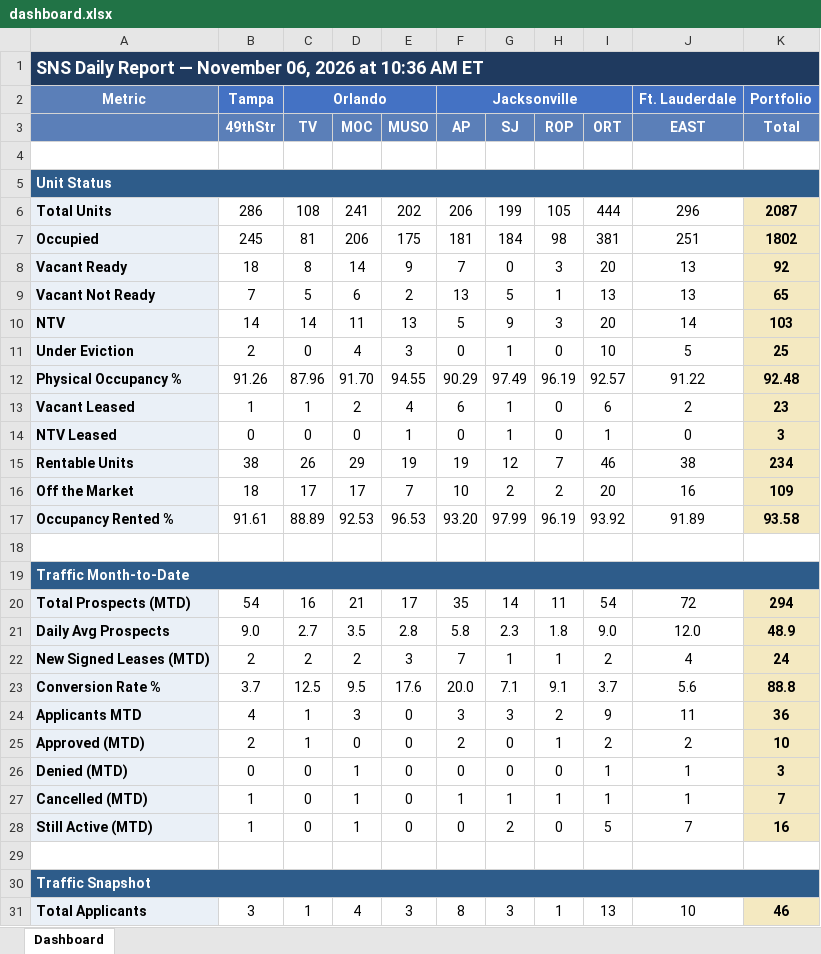
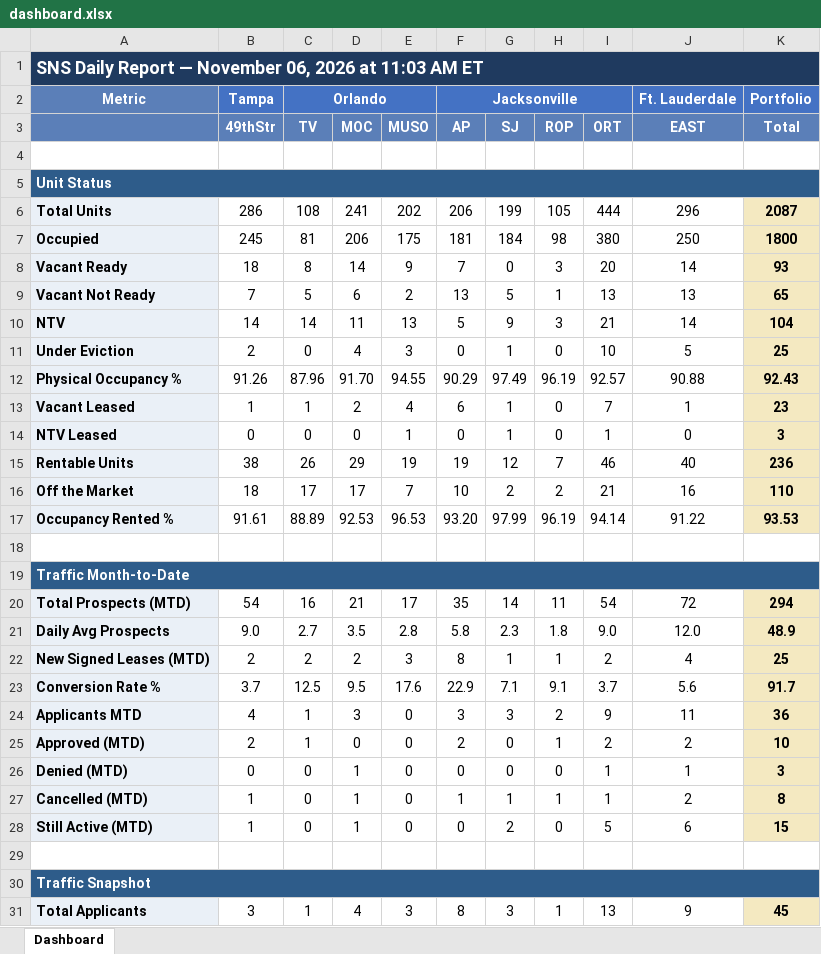
Before and after one commit to ymi-flowing/sns-daily-report, an Excel workbook: dashboard.xlsx, sheet Dashboard, drawn as a sheet; only a part is shown; values as stored, in another font and other column widths than the file's, no borders; the diff covers the shown part only; the diff names each change by its address in the sheet, - before the commit and + after, or states it on an @@ line.

```diff
--- a/dashboard.xlsx (sheet Dashboard)
+++ b/dashboard.xlsx (sheet Dashboard)
-A1: …2026 at 10:36 AM ET
+A1: …2026 at 11:03 AM ET
-I7 (ORT): 381
+I7 (ORT): 380
-J7 (EAST): 251
+J7 (EAST): 250
-K7 (Total): 1802
+K7 (Total): 1800
-J8 (EAST): 13
+J8 (EAST): 14
-K8 (Total): 92
+K8 (Total): 93
-I10 (ORT): 20
+I10 (ORT): 21
-K10 (Total): 103
+K10 (Total): 104
-J12 (EAST): 91.22
+J12 (EAST): 90.88
-K12 (Total): 92.48
+K12 (Total): 92.43
-I13 (ORT): 6
+I13 (ORT): 7
-J13 (EAST): 2
+J13 (EAST): 1
-J15 (EAST): 38
+J15 (EAST): 40
-K15 (Total): 234
+K15 (Total): 236
-I16 (ORT): 20
+I16 (ORT): 21
-K16 (Total): 109
+K16 (Total): 110
-I17 (ORT): 93.92
+I17 (ORT): 94.14
-J17 (EAST): 91.89
+J17 (EAST): 91.22
-K17 (Total): 93.58
+K17 (Total): 93.53
-F22 (AP): 7
+F22 (AP): 8
-K22 (Total): 24
+K22 (Total): 25
-F23 (AP): 20.0
+F23 (AP): 22.9
-K23 (Total): 88.8
+K23 (Total): 91.7
-J27 (EAST): 1
+J27 (EAST): 2
-K27 (Total): 7
+K27 (Total): 8
-J28 (EAST): 7
+J28 (EAST): 6
-K28 (Total): 16
+K28 (Total): 15
-J31 (EAST): 10
+J31 (EAST): 9
-K31 (Total): 46
+K31 (Total): 45
```
Also changed, not shown: 48 edited cells elsewhere in this sheet, 4 other files.
